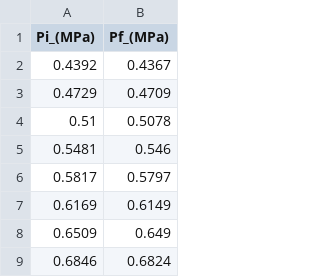
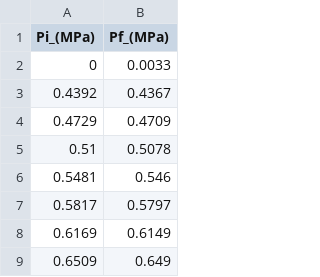
Before and after one commit to Cidemat/Sieverts_Cidemat, a CSV file: PCI_Hojuelas_375_up.csv, drawn as a sheet; only a part is shown; the shorter side is filled out with more unchanged rows; the diff names each change by its address in the sheet, - before the commit and + after, or states it on an @@ line.

Commit message:
Update PCI_Hojuelas_375_up.csv

```diff
--- a/PCI_Hojuelas_375_up.csv
+++ b/PCI_Hojuelas_375_up.csv
+row 2: 0 | 0.0033
```
